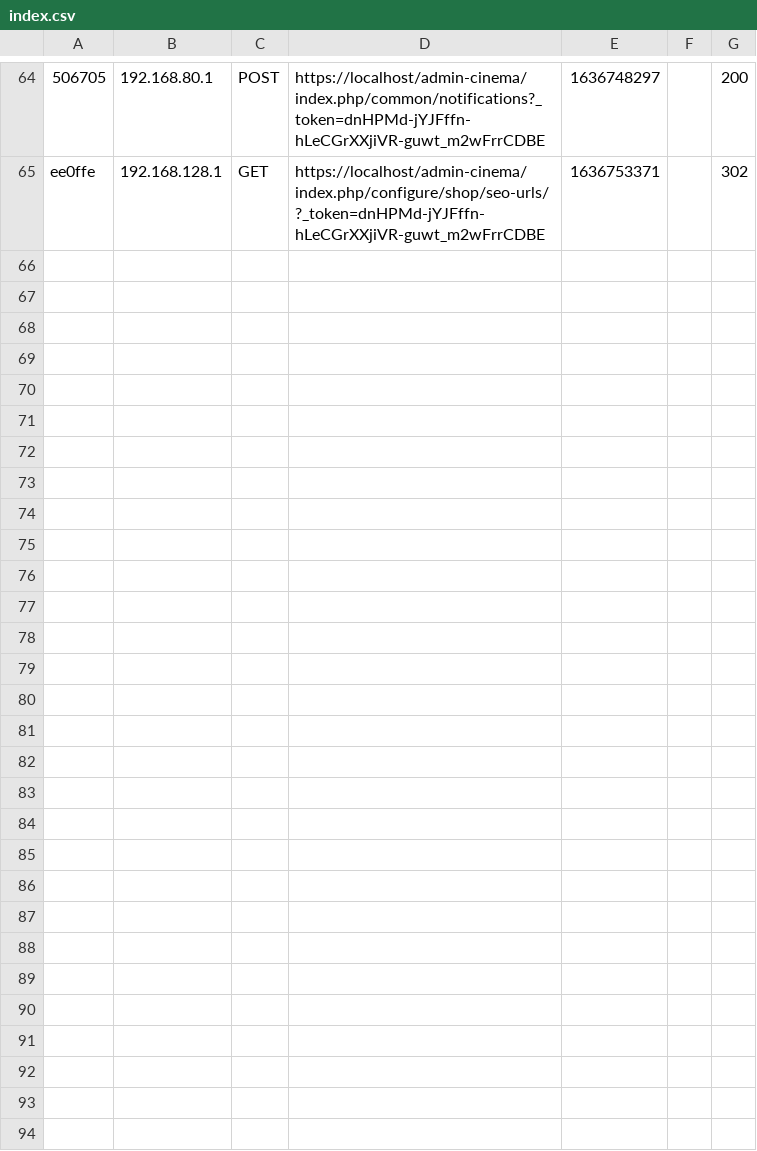
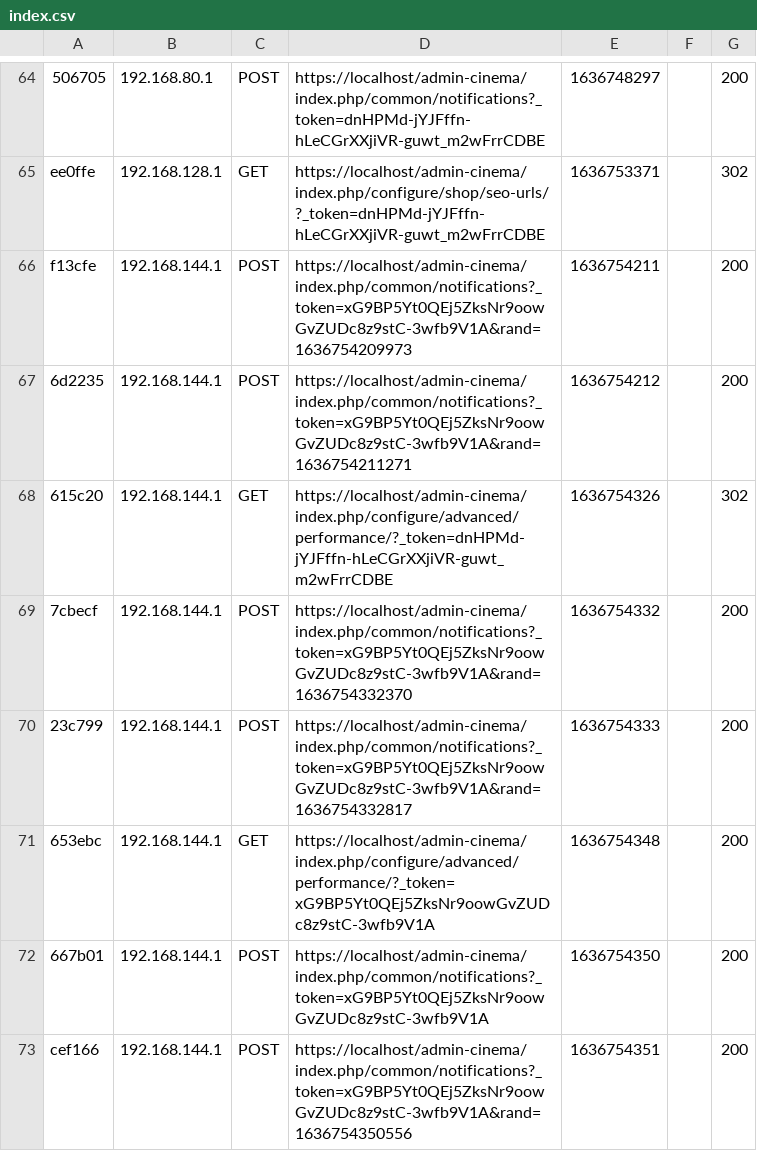
Before and after one commit to Unf0rgiv3n/Prestashop-BE2021, a CSV file: src/var/cache/dev/profiler/index.csv, drawn as a sheet; only a part is shown, gaps mark what is left out; the diff names each change by its address in the sheet, - before the commit and + after, or states it on an @@ line.

```diff
--- a/src/var/cache/dev/profiler/index.csv
+++ b/src/var/cache/dev/profiler/index.csv
+row 66: f13cfe | 192.168.144.1 | POST | https://localhost/admin-cinema/index.php/common/notifications?_token=xG9BP5Yt0QEj5ZksNr9oowGvZUDc8z9stC-3wfb9V1A&rand=1636754209973 | 1636754211 |  | 200
+row 67: 6d2235 | 192.168.144.1 | POST | https://localhost/admin-cinema/index.php/common/notifications?_token=xG9BP5Yt0QEj5ZksNr9oowGvZUDc8z9stC-3wfb9V1A&rand=1636754211271 | 1636754212 |  | 200
+row 68: 615c20 | 192.168.144.1 | GET | https://localhost/admin-cinema/index.php/configure/advanced/performance/?_token=dnHPMd-jYJFffn-hLeCGrXXjiVR-guwt_m2wFrrCDBE | 1636754326 |  | 302
+row 69: 7cbecf | 192.168.144.1 | POST | https://localhost/admin-cinema/index.php/common/notifications?_token=xG9BP5Yt0QEj5ZksNr9oowGvZUDc8z9stC-3wfb9V1A&rand=1636754332370 | 1636754332 |  | 200
+row 70: 23c799 | 192.168.144.1 | POST | https://localhost/admin-cinema/index.php/common/notifications?_token=xG9BP5Yt0QEj5ZksNr9oowGvZUDc8z9stC-3wfb9V1A&rand=1636754332817 | 1636754333 |  | 200
+row 71: 653ebc | 192.168.144.1 | GET | https://localhost/admin-cinema/index.php/configure/advanced/performance/?_token=xG9BP5Yt0QEj5ZksNr9oowGvZUDc8z9stC-3wfb9V1A | 1636754348 |  | 200
+row 72: 667b01 | 192.168.144.1 | POST | https://localhost/admin-cinema/index.php/common/notifications?_token=xG9BP5Yt0QEj5ZksNr9oowGvZUDc8z9stC-3wfb9V1A | 1636754350 |  | 200
+row 73: cef166 | 192.168.144.1 | POST | https://localhost/admin-cinema/index.php/common/notifications?_token=xG9BP5Yt0QEj5ZksNr9oowGvZUDc8z9stC-3wfb9V1A&rand=1636754350556 | 1636754351 |  | 200
```
Also changed, not shown: 1 other file.
